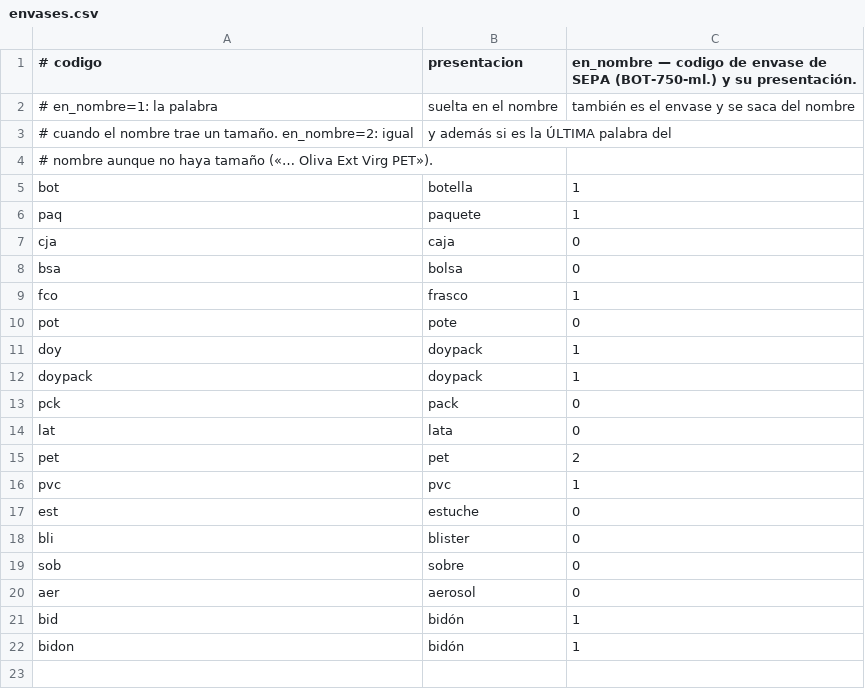
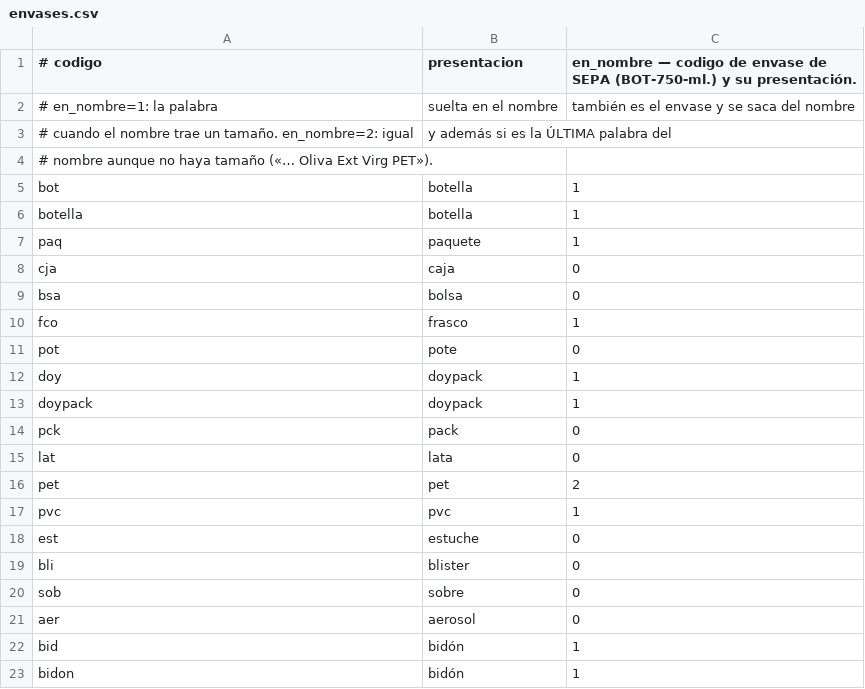
Before and after one commit to crulises/almacenero, a CSV file: etl/comun/datos/envases.csv, drawn as a sheet; the diff names each change by its address in the sheet, - before the commit and + after, or states it on an @@ line.

```diff
--- a/etl/comun/datos/envases.csv
+++ b/etl/comun/datos/envases.csv
+row 6: botella | botella | 1
```
Also changed, not shown: 14 other files.
